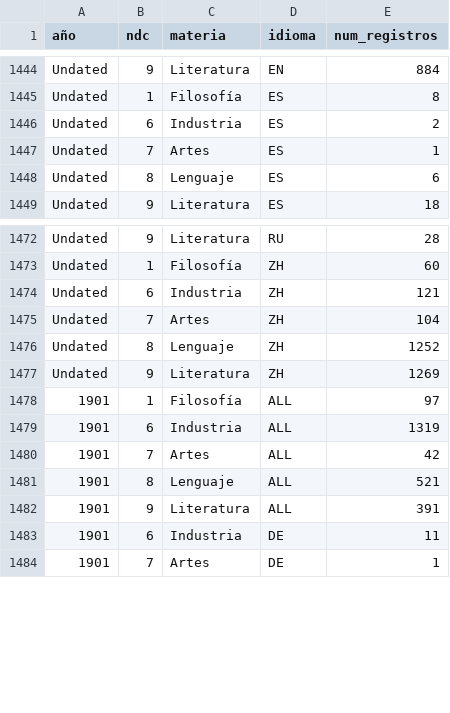
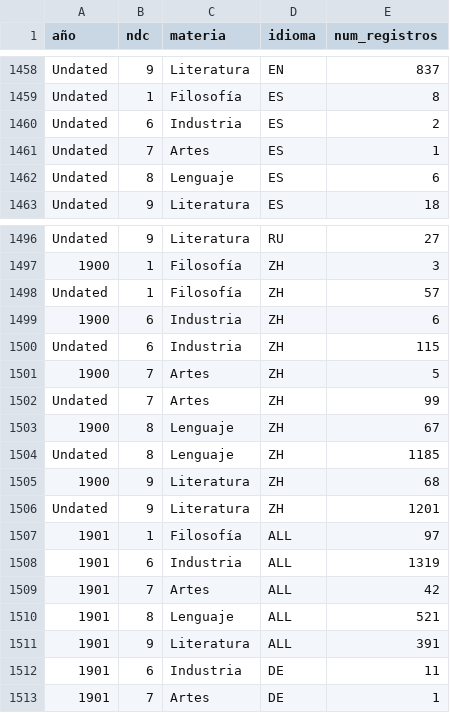
Before and after one commit to auroragrovira/harvesting_translations, a CSV file: reports/csv/muestra_jsonl_resumen.csv, drawn as a sheet; only a part is shown, gaps mark what is left out; addresses are those after the commit; the diff covers the shown part only; the diff names each change by its address in the sheet, - before the commit and + after, or states it on an @@ line.

```diff
--- a/reports/csv/muestra_jsonl_resumen.csv
+++ b/reports/csv/muestra_jsonl_resumen.csv
-E1458 (num_registros): 884
+E1458 (num_registros): 837
-E1496 (num_registros): 28
+E1496 (num_registros): 27
+row 1497: 1900 | 1 | Filosofía | ZH | 3
-E1498 (num_registros): 60
+E1498 (num_registros): 57
+row 1499: 1900 | 6 | Industria | ZH | 6
-E1500 (num_registros): 121
+E1500 (num_registros): 115
+row 1501: 1900 | 7 | Artes | ZH | 5
-E1502 (num_registros): 104
+E1502 (num_registros): 99
+row 1503: 1900 | 8 | Lenguaje | ZH | 67
-E1504 (num_registros): 1252
+E1504 (num_registros): 1185
+row 1505: 1900 | 9 | Literatura | ZH | 68
-E1506 (num_registros): 1269
+E1506 (num_registros): 1201
```
Also changed, not shown: 24 added rows and 22 edited cells elsewhere in this file, 31 other files.
